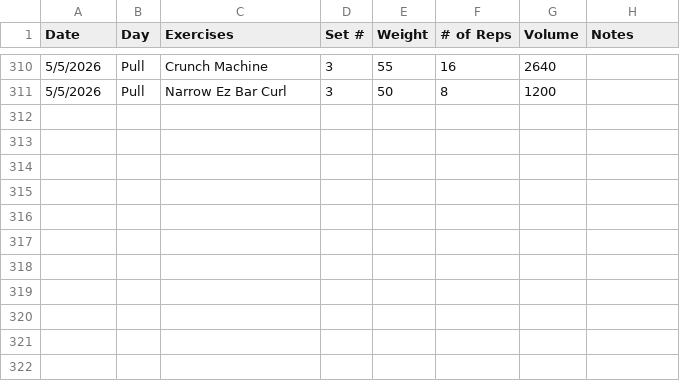
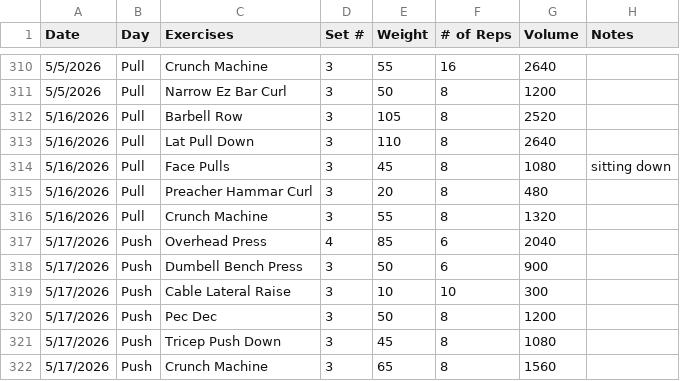
Before and after one commit to Streetlight321/pull_gym_data, a CSV file: output.csv, drawn as a sheet; only a part is shown, gaps mark what is left out; the diff names each change by its address in the sheet, - before the commit and + after, or states it on an @@ line.

```diff
--- a/output.csv
+++ b/output.csv
+row 312: 5/16/2026 | Pull | Barbell Row | 3 | 105 | 8 | 2520
+row 313: 5/16/2026 | Pull | Lat Pull Down | 3 | 110 | 8 | 2640
+row 314: 5/16/2026 | Pull | Face Pulls | 3 | 45 | 8 | 1080 | sitting down
+row 315: 5/16/2026 | Pull | Preacher Hammar Curl | 3 | 20 | 8 | 480
+row 316: 5/16/2026 | Pull | Crunch Machine | 3 | 55 | 8 | 1320
+row 317: 5/17/2026 | Push | Overhead Press | 4 | 85 | 6 | 2040
+row 318: 5/17/2026 | Push | Dumbell Bench Press | 3 | 50 | 6 | 900
+row 319: 5/17/2026 | Push | Cable Lateral Raise | 3 | 10 | 10 | 300
+row 320: 5/17/2026 | Push | Pec Dec | 3 | 50 | 8 | 1200
+row 321: 5/17/2026 | Push | Tricep Push Down | 3 | 45 | 8 | 1080
+row 322: 5/17/2026 | Push | Crunch Machine | 3 | 65 | 8 | 1560
```
